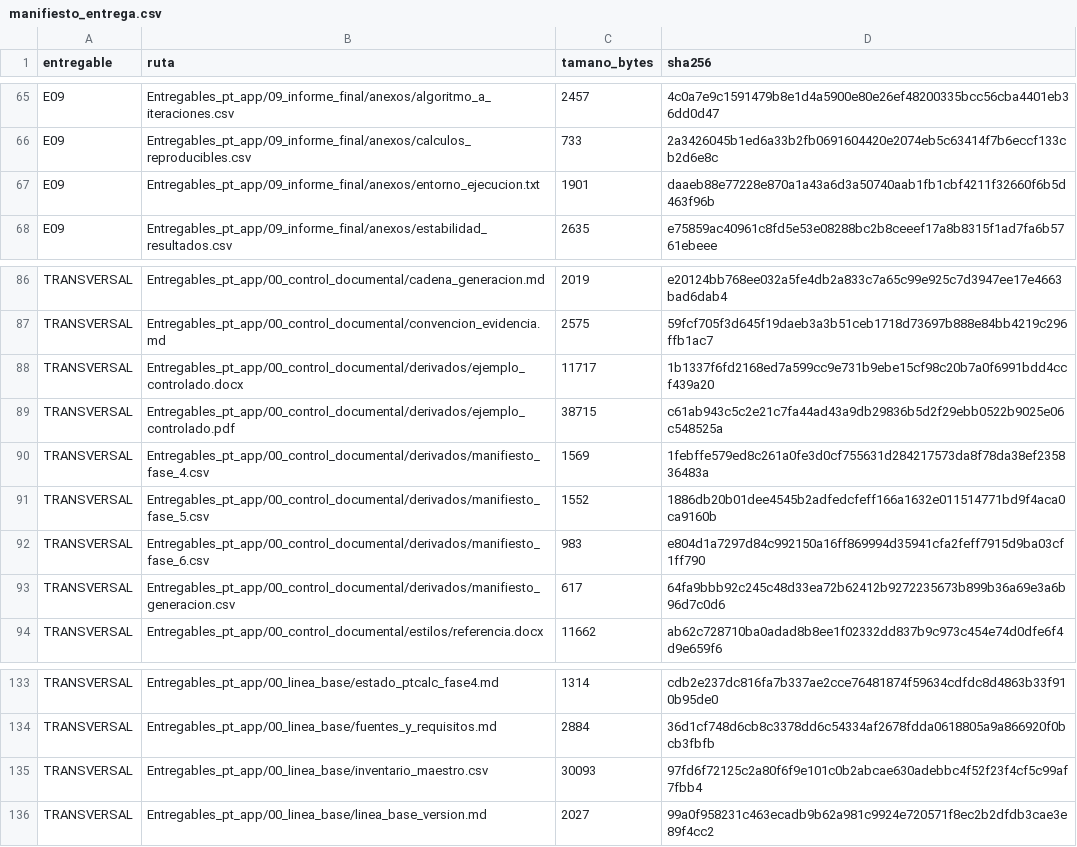
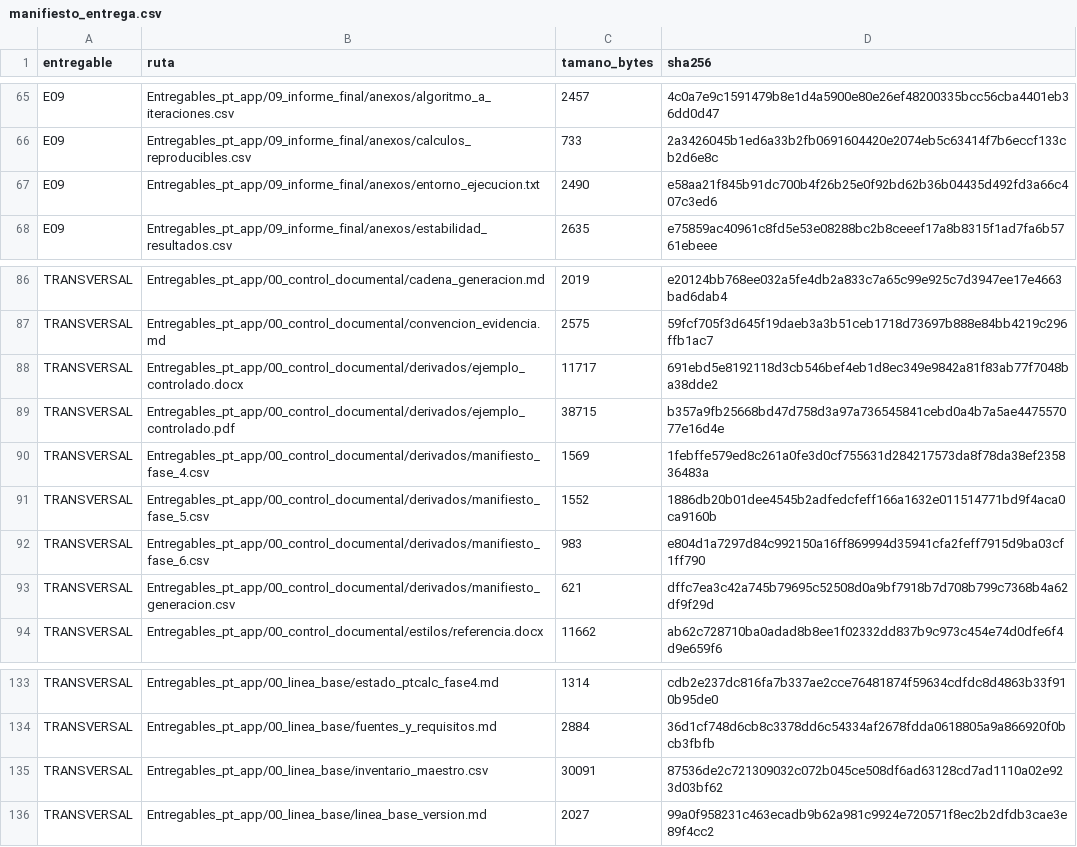
Before and after one commit to willl182/pt_app, a CSV file: Entregables_pt_app/00_control_documental/manifiesto_entrega.csv, drawn as a sheet; only a part is shown, gaps mark what is left out.

```diff
--- a/Entregables_pt_app/00_control_documental/manifiesto_entrega.csv
+++ b/Entregables_pt_app/00_control_documental/manifiesto_entrega.csv
@@ -66,3 +66,3 @@
 "E09","Entregables_pt_app/09_informe_final/anexos/calculos_reproducibles.csv",733,"2a3426045b1ed6a33b2fb0691604420e2074eb5c63414f7b6eccf133cb2d6e8c"
-"E09","Entregables_pt_app/09_informe_final/anexos/entorno_ejecucion.txt",1901,"daaeb88e77228e870a1a43a6d3a50740aab1fb1cbf4211f32660f6b5d463f96b"
+"E09","Entregables_pt_app/09_informe_final/anexos/entorno_ejecucion.txt",2490,"e58aa21f845b91dc700b4f26b25e0f92bd62b36b04435d492fd3a66c407c3ed6"
 "E09","Entregables_pt_app/09_informe_final/anexos/estabilidad_resultados.csv",2635,"e75859ac40961c8fd5e53e08288bc2b8ceeef17a8b8315f1ad7fa6b5761ebeee"
@@ -87,4 +87,4 @@
 "TRANSVERSAL","Entregables_pt_app/00_control_documental/convencion_evidencia.md",2575,"59fcf705f3d645f19daeb3a3b51ceb1718d73697b888e84bb4219c296ffb1ac7"
-"TRANSVERSAL","Entregables_pt_app/00_control_documental/derivados/ejemplo_controlado.docx",11717,"1b1337f6fd2168ed7a599cc9e731b9ebe15cf98c20b7a0f6991bdd4ccf439a20"
-"TRANSVERSAL","Entregables_pt_app/00_control_documental/derivados/ejemplo_controlado.pdf",38715,"c61ab943c5c2e21c7fa44ad43a9db29836b5d2f29ebb0522b9025e06c548525a"
+"TRANSVERSAL","Entregables_pt_app/00_control_documental/derivados/ejemplo_controlado.docx",11717,"691ebd5e8192118d3cb546bef4eb1d8ec349e9842a81f83ab77f7048ba38dde2"
+"TRANSVERSAL","Entregables_pt_app/00_control_documental/derivados/ejemplo_controlado.pdf",38715,"b357a9fb25668bd47d758d3a97a736545841cebd0a4b7a5ae447557077e16d4e"
 "TRANSVERSAL","Entregables_pt_app/00_control_documental/derivados/manifiesto_fase_4.csv",1569,"1febffe579ed8c261a0fe3d0cf755631d284217573da8f78da38ef235836483a"
@@ -92,3 +92,3 @@
 "TRANSVERSAL","Entregables_pt_app/00_control_documental/derivados/manifiesto_fase_6.csv",983,"e804d1a7297d84c992150a16ff869994d35941cfa2feff7915d9ba03cf1ff790"
-"TRANSVERSAL","Entregables_pt_app/00_control_documental/derivados/manifiesto_generacion.csv",617,"64fa9bbb92c245c48d33ea72b62412b9272235673b899b36a69e3a6b96d7c0d6"
+"TRANSVERSAL","Entregables_pt_app/00_control_documental/derivados/manifiesto_generacion.csv",621,"dffc7ea3c42a745b79695c52508d0a9bf7918b7d708b799c7368b4a62df9f29d"
 "TRANSVERSAL","Entregables_pt_app/00_control_documental/estilos/referencia.docx",11662,"ab62c728710ba0adad8b8ee1f02332dd837b9c973c454e74d0dfe6f4d9e659f6"
@@ -134,3 +134,3 @@
 "TRANSVERSAL","Entregables_pt_app/00_linea_base/fuentes_y_requisitos.md",2884,"36d1cf748d6cb8c3378dd6c54334af2678fdda0618805a9a866920f0bcb3fbfb"
-"TRANSVERSAL","Entregables_pt_app/00_linea_base/inventario_maestro.csv",30093,"97fd6f72125c2a80f6f9e101c0b2abcae630adebbc4f52f23f4cf5c99af7fbb4"
+"TRANSVERSAL","Entregables_pt_app/00_linea_base/inventario_maestro.csv",30091,"87536de2c721309032c072b045ce508df6ad63128cd7ad1110a02e923d03bf62"
 "TRANSVERSAL","Entregables_pt_app/00_linea_base/linea_base_version.md",2027,"99a0f958231c463ecadb9b62a981c9924e720571f8ec2b2dfdb3cae3e89f4cc2"
```
Also changed, not shown: Entregables_pt_app/00_control_documental/derivados/manifiesto_generacion.csv, Entregables_pt_app/00_linea_base/inventario_maestro.csv, 44 other files.
